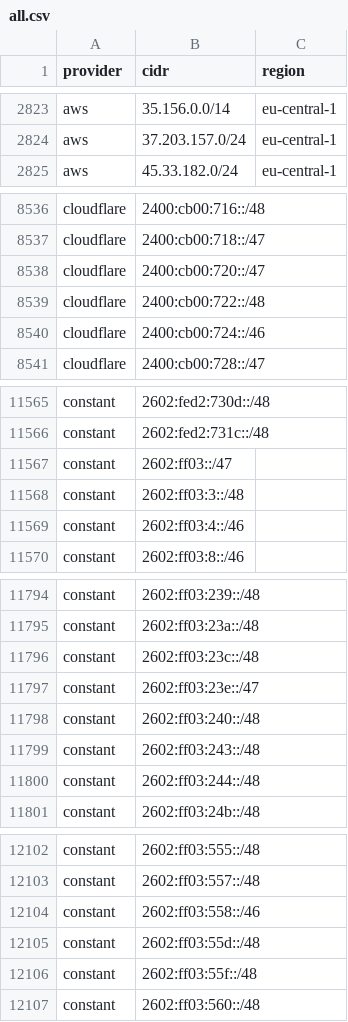
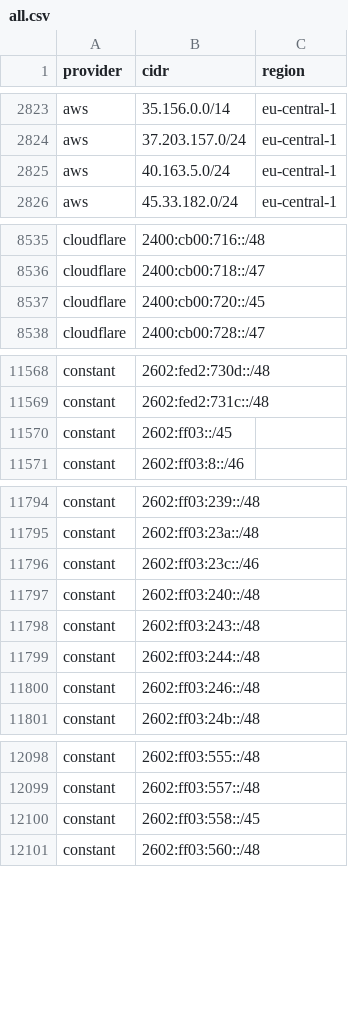
Before and after one commit to 123jjck/cdn-ip-ranges, a CSV file: all/all.csv, drawn as a sheet; only a part is shown, gaps mark what is left out; the diff covers the shown part only.

```diff
--- a/all/all.csv
+++ b/all/all.csv
@@ -2824,2 +2824,3 @@ aws,35.156.0.0/14,eu-central-1
 aws,37.203.157.0/24,eu-central-1
+aws,40.163.5.0/24,eu-central-1
 aws,45.33.182.0/24,eu-central-1
@@ -8537,5 +8536,3 @@ cloudflare,2400:cb00:716::/48,
 cloudflare,2400:cb00:718::/47,
-cloudflare,2400:cb00:720::/47,
-cloudflare,2400:cb00:722::/48,
-cloudflare,2400:cb00:724::/46,
+cloudflare,2400:cb00:720::/45,
 cloudflare,2400:cb00:728::/47,
@@ -11566,5 +11569,3 @@ constant,2602:fed2:730d::/48,
 constant,2602:fed2:731c::/48,
-constant,2602:ff03::/47,
-constant,2602:ff03:3::/48,
-constant,2602:ff03:4::/46,
+constant,2602:ff03::/45,
 constant,2602:ff03:8::/46,
@@ -11795,4 +11795,3 @@ constant,2602:ff03:239::/48,
 constant,2602:ff03:23a::/48,
-constant,2602:ff03:23c::/48,
-constant,2602:ff03:23e::/47,
+constant,2602:ff03:23c::/46,
 constant,2602:ff03:240::/48,
@@ -11800,2 +11799,3 @@ constant,2602:ff03:243::/48,
 constant,2602:ff03:244::/48,
+constant,2602:ff03:246::/48,
 constant,2602:ff03:24b::/48,
@@ -12103,5 +12099,3 @@ constant,2602:ff03:555::/48,
 constant,2602:ff03:557::/48,
-constant,2602:ff03:558::/46,
-constant,2602:ff03:55d::/48,
-constant,2602:ff03:55f::/48,
+constant,2602:ff03:558::/45,
 constant,2602:ff03:560::/48,
```
Also changed, not shown: 29 added rows, 27 removed rows and 37 edited cells elsewhere in this file, 48 other files.
